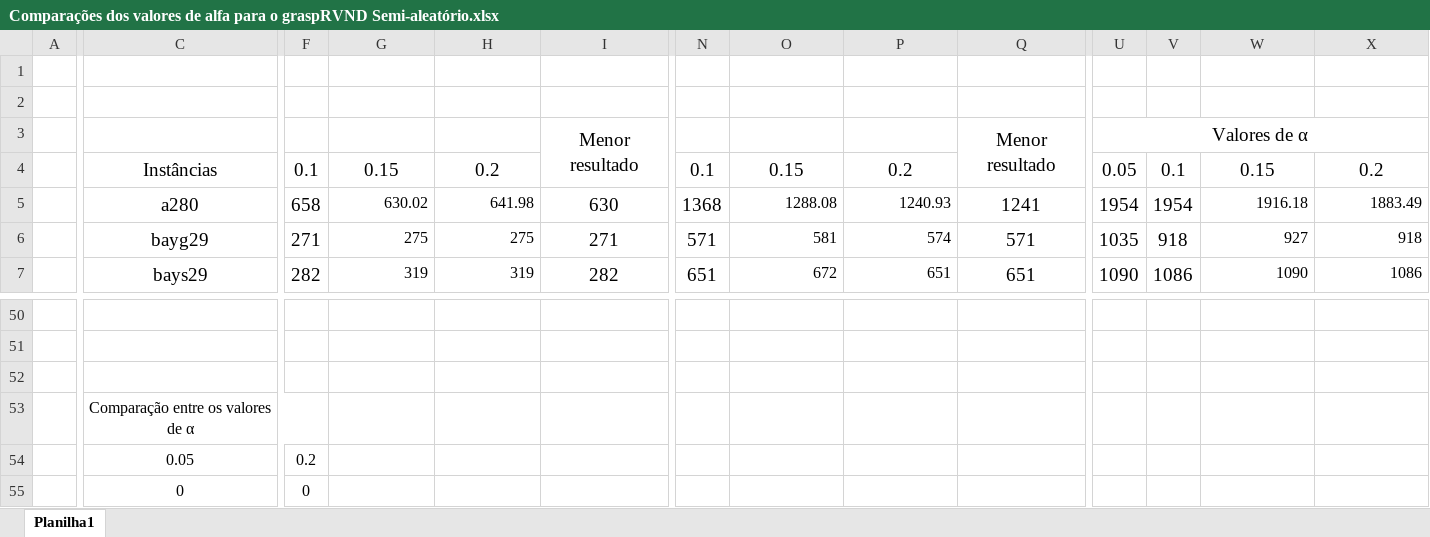
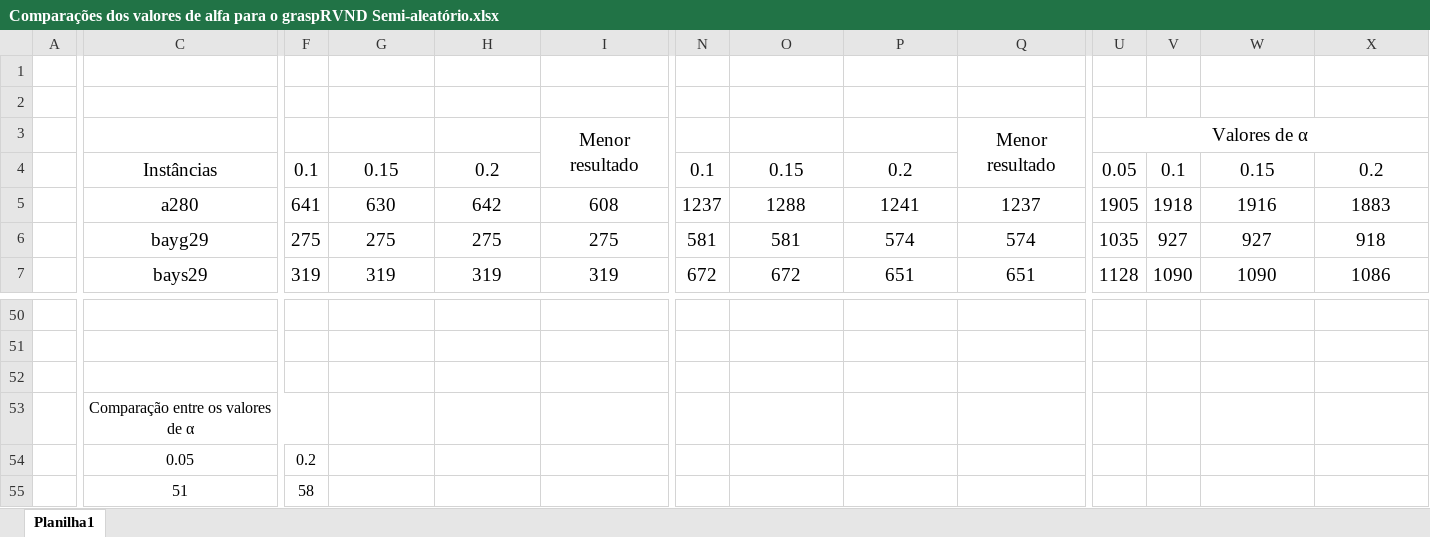
Before and after one commit to PauloDezingrini/Iniciacao-Cientifica, an Excel workbook: Arquivos/Comparações/Comparações dos valores de alfa para o graspRVND Semi-aleatório.xlsx, sheet Planilha1, drawn as a sheet; only a part is shown, gaps mark what is left out; values as stored, in another font and other column widths than the file's, no borders; conditional formats not drawn; removed rows and columns are numbered as before the commit, all else as after; rows hold the shown columns only; the diff covers the shown part only; the diff names each change by its address in the sheet, - before the commit and + after, or states it on an @@ line.

Commit message:
Atualização da tabela graspRVND

```diff
--- a/Arquivos/Comparações/Comparações dos valores de alfa para o graspRVND Semi-aleatório.xlsx (sheet Planilha1)
+++ b/Arquivos/Comparações/Comparações dos valores de alfa para o graspRVND Semi-aleatório.xlsx (sheet Planilha1)
-F5: 658
+F5: 641
-G5: 630.02
+G5: 630
@@ G5:H7 text size: larger, alignment: right → center @@
-H5: 641.98
+H5: 642
-I5: 630
+I5: 608
-N5: 1368
+N5: 1237
-O5: 1288.08
+O5: 1288
@@ O5:P7 text size: larger, alignment: right → center @@
-P5: 1240.93
+P5: 1241
-Q5: 1241
+Q5: 1237
-U5: 1954
+U5: 1905
-V5: 1954
+V5: 1918
-W5: 1916.18
+W5: 1916
@@ W5:X7 text size: larger, alignment: right → center @@
-X5: 1883.49
+X5: 1883
-F6: 271
+F6: 275
-I6: 271
+I6: 275
-N6: 571
+N6: 581
-Q6: 571
+Q6: 574
-V6: 918
+V6: 927
-F7: 282
+F7: 319
-I7: 282
+I7: 319
-N7: 651
+N7: 672
-U7: 1090
+U7: 1128
-V7: 1086
+V7: 1090
-row 55:  | 0 | 0
+row 55:  | 51 | 58
```
Also changed, not shown: 455 edited cells and cell formats elsewhere in this sheet, 1 other file.
